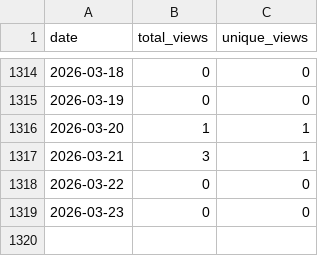
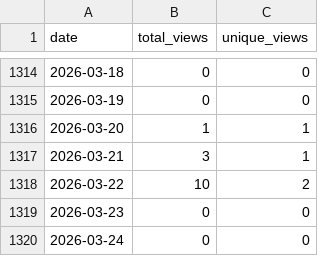
Before and after one commit to wumphlett/COMP-4300, a CSV file: .traffic/views.csv, drawn as a sheet; only a part is shown, gaps mark what is left out.

Commit message:
Updating repository traffic

```diff
--- a/.traffic/views.csv
+++ b/.traffic/views.csv
@@ -1317,3 +1317,4 @@ date,total_views,unique_views
 2026-03-21,3,1
-2026-03-22,0,0
+2026-03-22,10,2
 2026-03-23,0,0
+2026-03-24,0,0
```
Also changed, not shown: .traffic/clones.csv, 3 other files.
